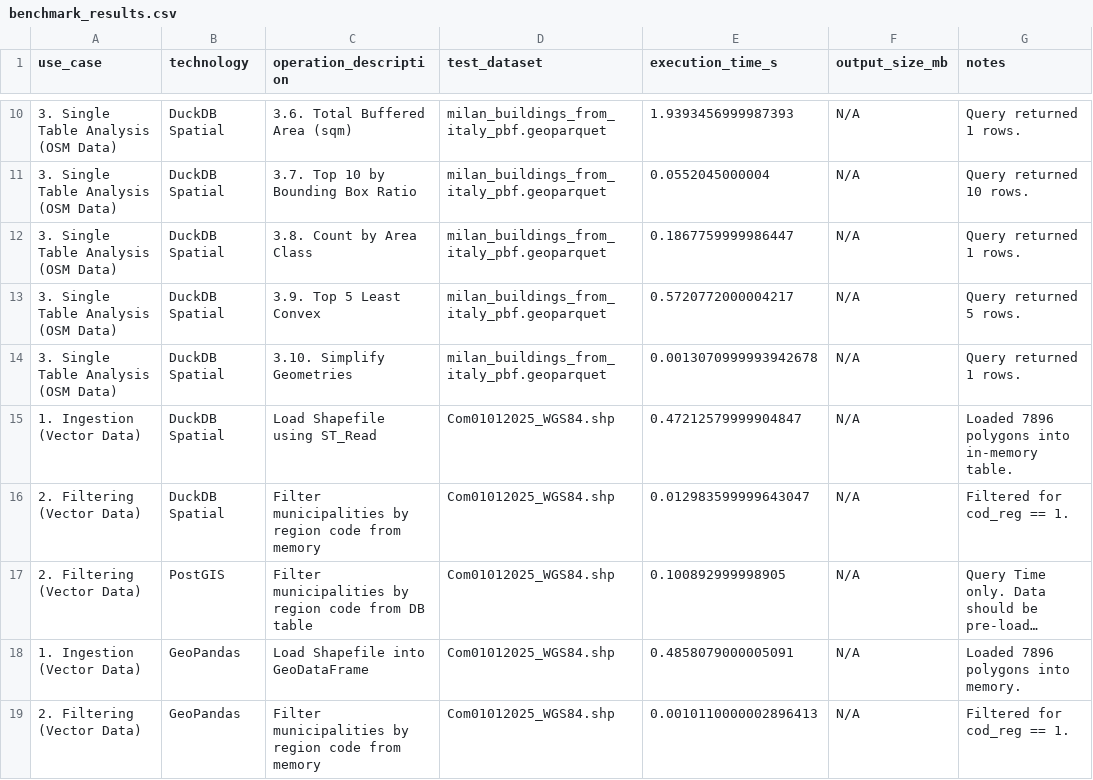
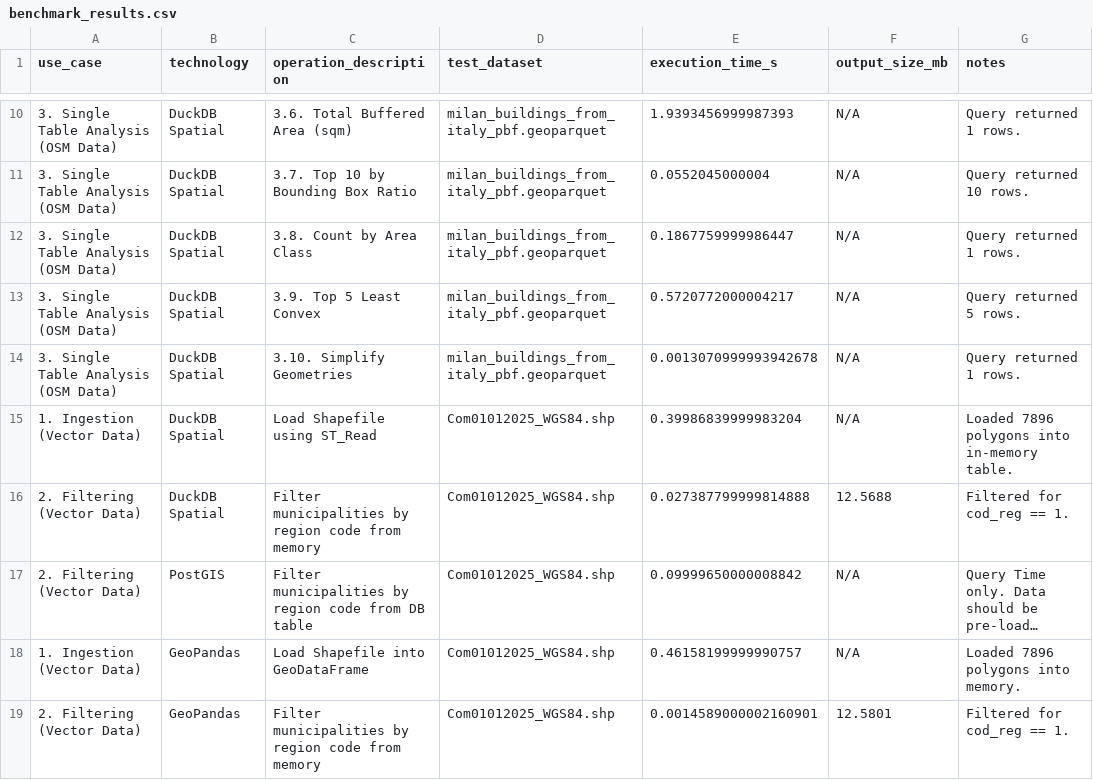
Before and after one commit to dimuzzo/testing-project, a CSV file: UseCasesManagement/results/benchmark_results.csv, drawn as a sheet; only a part is shown, gaps mark what is left out; long unchanged cells end in …; the diff names each change by its address in the sheet, - before the commit and + after, or states it on an @@ line.

Commit message:
Updated the results with the tracking fuctions for the output data sizes.

```diff
--- a/UseCasesManagement/results/benchmark_results.csv
+++ b/UseCasesManagement/results/benchmark_results.csv
-E15 (execution_time_s): 0.47212579999904847
+E15 (execution_time_s): 0.39986839999983204
-E16 (execution_time_s): 0.012983599999643047
+E16 (execution_time_s): 0.027387799999814888
-F16 (output_size_mb): N/A
+F16 (output_size_mb): 12.5688
-E17 (execution_time_s): 0.100892999998905
+E17 (execution_time_s): 0.09999650000008842
-E18 (execution_time_s): 0.4858079000005091
+E18 (execution_time_s): 0.46158199999990757
-E19 (execution_time_s): 0.0010110000002896413
+E19 (execution_time_s): 0.0014589000002160901
-F19 (output_size_mb): N/A
+F19 (output_size_mb): 12.5801
```
